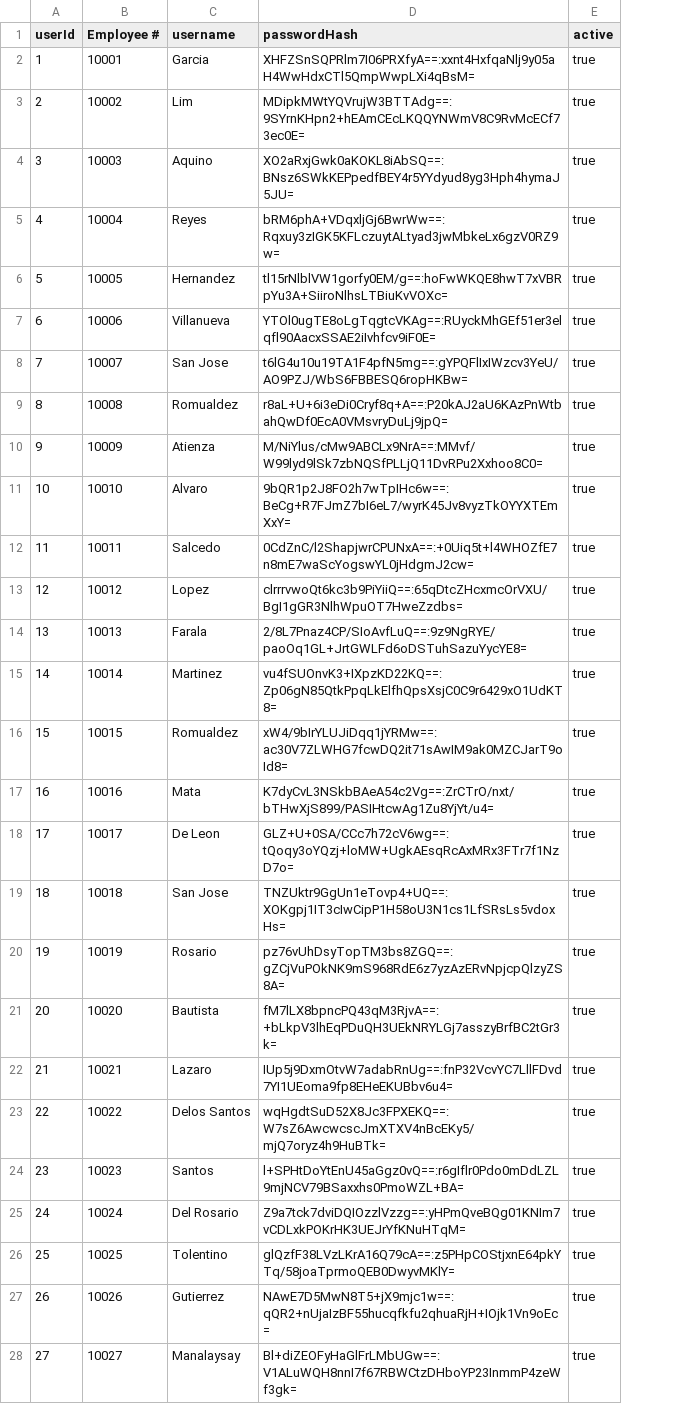
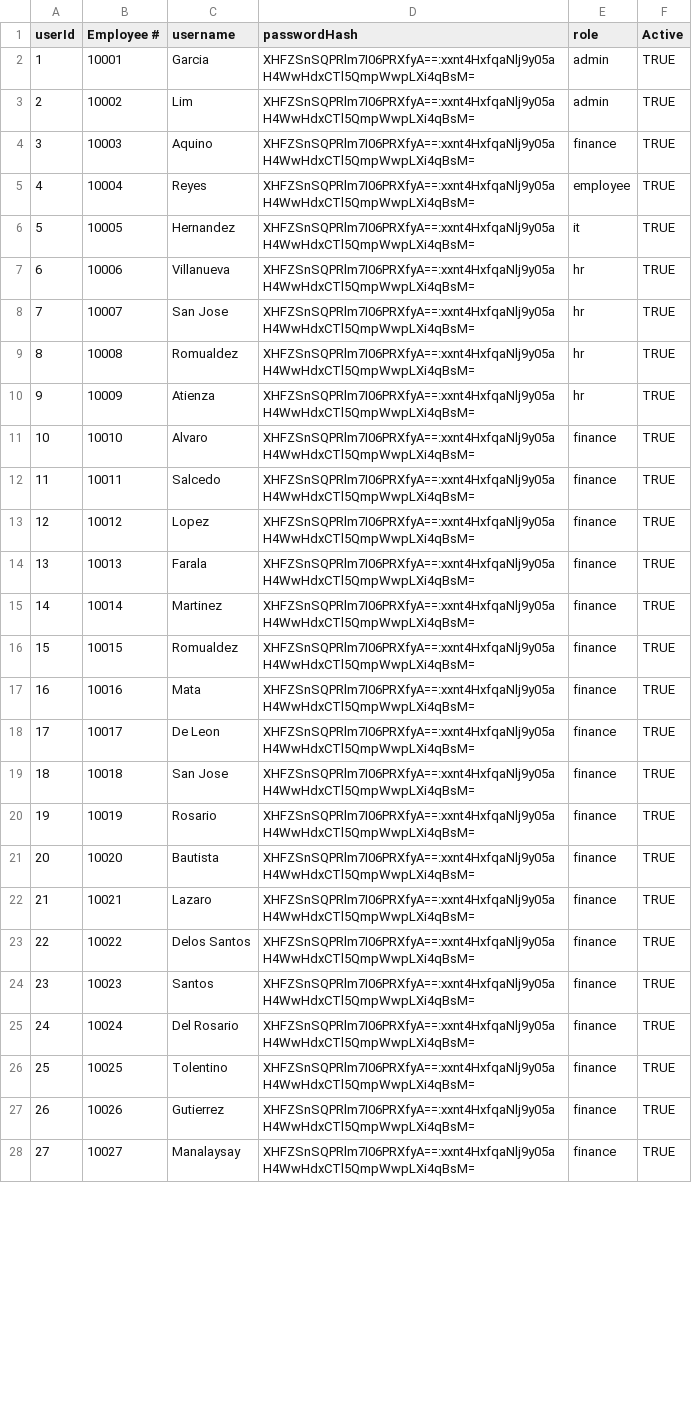
Before and after one commit to Ducktavian/motorPH-OOP, a CSV file: data/user_accounts.csv, drawn as a sheet; only a part is shown; removed rows and columns are numbered as before the commit, all else as after; the diff covers the shown part only; the diff names each change by its address in the sheet, - before the commit and + after, or states it on an @@ line.

```diff
--- a/data/user_accounts.csv
+++ b/data/user_accounts.csv
-column E (active), rows 2-28: all true
+column E (role), rows 2-28: admin | admin | finance | employee | it | hr | hr | hr | hr | finance | finance | finance | finance | finance | finance | finance | finance | finance | finance | finance | finance | finance | finance | finance | finance | finance | finance
+column F (Active), rows 2-28: all TRUE
-D3 (passwordHash): MDipkMWtYQVrujW3BTTAdg==:9SYrnKHpn2+hEAmCEcLKQQYNWmV8C9RvMcECf73ec0E=
+D3 (passwordHash): XHFZSnSQPRlm7I06PRXfyA==:xxnt4HxfqaNlj9y05aH4WwHdxCTl5QmpWwpLXi4qBsM=
-D4 (passwordHash): XO2aRxjGwk0aKOKL8iAbSQ==:BNsz6SWkKEPpedfBEY4r5YYdyud8yg3Hph4hymaJ5JU=
+D4 (passwordHash): XHFZSnSQPRlm7I06PRXfyA==:xxnt4HxfqaNlj9y05aH4WwHdxCTl5QmpWwpLXi4qBsM=
-D5 (passwordHash): bRM6phA+VDqxljGj6BwrWw==:Rqxuy3zIGK5KFLczuytALtyad3jwMbkeLx6gzV0RZ9w=
+D5 (passwordHash): XHFZSnSQPRlm7I06PRXfyA==:xxnt4HxfqaNlj9y05aH4WwHdxCTl5QmpWwpLXi4qBsM=
-D6 (passwordHash): tl15rNlblVW1gorfy0EM/g==:hoFwWKQE8hwT7xVBRpYu3A+SiiroNlhsLTBiuKvVOXc=
+D6 (passwordHash): XHFZSnSQPRlm7I06PRXfyA==:xxnt4HxfqaNlj9y05aH4WwHdxCTl5QmpWwpLXi4qBsM=
-D7 (passwordHash): YTOl0ugTE8oLgTqgtcVKAg==:RUyckMhGEf51er3elqfl90AacxSSAE2iIvhfcv9iF0E=
+D7 (passwordHash): XHFZSnSQPRlm7I06PRXfyA==:xxnt4HxfqaNlj9y05aH4WwHdxCTl5QmpWwpLXi4qBsM=
-D8 (passwordHash): t6lG4u10u19TA1F4pfN5mg==:gYPQFlIxIWzcv3YeU/AO9PZJ/WbS6FBBESQ6ropHKBw=
+D8 (passwordHash): XHFZSnSQPRlm7I06PRXfyA==:xxnt4HxfqaNlj9y05aH4WwHdxCTl5QmpWwpLXi4qBsM=
-D9 (passwordHash): r8aL+U+6i3eDi0Cryf8q+A==:P20kAJ2aU6KAzPnWtbahQwDf0EcA0VMsvryDuLj9jpQ=
+D9 (passwordHash): XHFZSnSQPRlm7I06PRXfyA==:xxnt4HxfqaNlj9y05aH4WwHdxCTl5QmpWwpLXi4qBsM=
-D10 (passwordHash): M/NiYlus/cMw9ABCLx9NrA==:MMvf/W99lyd9lSk7zbNQSfPLLjQ11DvRPu2Xxhoo8C0=
+D10 (passwordHash): XHFZSnSQPRlm7I06PRXfyA==:xxnt4HxfqaNlj9y05aH4WwHdxCTl5QmpWwpLXi4qBsM=
-D11 (passwordHash): 9bQR1p2J8FO2h7wTpIHc6w==:BeCg+R7FJmZ7bI6eL7/wyrK45Jv8vyzTkOYYXTEmXxY=
+D11 (passwordHash): XHFZSnSQPRlm7I06PRXfyA==:xxnt4HxfqaNlj9y05aH4WwHdxCTl5QmpWwpLXi4qBsM=
-D12 (passwordHash): 0CdZnC/l2ShapjwrCPUNxA==:+0Uiq5t+l4WHOZfE7n8mE7waScYogswYL0jHdgmJ2cw=
+D12 (passwordHash): XHFZSnSQPRlm7I06PRXfyA==:xxnt4HxfqaNlj9y05aH4WwHdxCTl5QmpWwpLXi4qBsM=
-D13 (passwordHash): clrrrvwoQt6kc3b9PiYiiQ==:65qDtcZHcxmcOrVXU/BgI1gGR3NlhWpuOT7HweZzdbs=
+D13 (passwordHash): XHFZSnSQPRlm7I06PRXfyA==:xxnt4HxfqaNlj9y05aH4WwHdxCTl5QmpWwpLXi4qBsM=
-D14 (passwordHash): 2/8L7Pnaz4CP/SIoAvfLuQ==:9z9NgRYE/paoOq1GL+JrtGWLFd6oDSTuhSazuYycYE8=
+D14 (passwordHash): XHFZSnSQPRlm7I06PRXfyA==:xxnt4HxfqaNlj9y05aH4WwHdxCTl5QmpWwpLXi4qBsM=
-D15 (passwordHash): vu4fSUOnvK3+IXpzKD22KQ==:Zp06gN85QtkPpqLkElfhQpsXsjC0C9r6429xO1UdKT8=
+D15 (passwordHash): XHFZSnSQPRlm7I06PRXfyA==:xxnt4HxfqaNlj9y05aH4WwHdxCTl5QmpWwpLXi4qBsM=
-D16 (passwordHash): xW4/9bIrYLUJiDqq1jYRMw==:ac30V7ZLWHG7fcwDQ2it71sAwIM9ak0MZCJarT9oId8=
+D16 (passwordHash): XHFZSnSQPRlm7I06PRXfyA==:xxnt4HxfqaNlj9y05aH4WwHdxCTl5QmpWwpLXi4qBsM=
-D17 (passwordHash): K7dyCvL3NSkbBAeA54c2Vg==:ZrCTrO/nxt/bTHwXjS899/PASIHtcwAg1Zu8YjYt/u4=
+D17 (passwordHash): XHFZSnSQPRlm7I06PRXfyA==:xxnt4HxfqaNlj9y05aH4WwHdxCTl5QmpWwpLXi4qBsM=
-D18 (passwordHash): GLZ+U+0SA/CCc7h72cV6wg==:tQoqy3oYQzj+loMW+UgkAEsqRcAxMRx3FTr7f1NzD7o=
+D18 (passwordHash): XHFZSnSQPRlm7I06PRXfyA==:xxnt4HxfqaNlj9y05aH4WwHdxCTl5QmpWwpLXi4qBsM=
-D19 (passwordHash): TNZUktr9GgUn1eTovp4+UQ==:XOKgpj1IT3cIwCipP1H58oU3N1cs1LfSRsLs5vdoxHs=
+D19 (passwordHash): XHFZSnSQPRlm7I06PRXfyA==:xxnt4HxfqaNlj9y05aH4WwHdxCTl5QmpWwpLXi4qBsM=
-D20 (passwordHash): pz76vUhDsyTopTM3bs8ZGQ==:gZCjVuPOkNK9mS968RdE6z7yzAzERvNpjcpQlzyZS8A=
+D20 (passwordHash): XHFZSnSQPRlm7I06PRXfyA==:xxnt4HxfqaNlj9y05aH4WwHdxCTl5QmpWwpLXi4qBsM=
-D21 (passwordHash): fM7lLX8bpncPQ43qM3RjvA==:+bLkpV3lhEqPDuQH3UEkNRYLGj7asszyBrfBC2tGr3k=
+D21 (passwordHash): XHFZSnSQPRlm7I06PRXfyA==:xxnt4HxfqaNlj9y05aH4WwHdxCTl5QmpWwpLXi4qBsM=
-D22 (passwordHash): IUp5j9DxmOtvW7adabRnUg==:fnP32VcvYC7LllFDvd7YI1UEoma9fp8EHeEKUBbv6u4=
+D22 (passwordHash): XHFZSnSQPRlm7I06PRXfyA==:xxnt4HxfqaNlj9y05aH4WwHdxCTl5QmpWwpLXi4qBsM=
-D23 (passwordHash): wqHgdtSuD52X8Jc3FPXEKQ==:W7sZ6AwcwcscJmXTXV4nBcEKy5/mjQ7oryz4h9HuBTk=
+D23 (passwordHash): XHFZSnSQPRlm7I06PRXfyA==:xxnt4HxfqaNlj9y05aH4WwHdxCTl5QmpWwpLXi4qBsM=
-D24 (passwordHash): l+SPHtDoYtEnU45aGgz0vQ==:r6gIflr0Pdo0mDdLZL9mjNCV79BSaxxhs0PmoWZL+BA=
+D24 (passwordHash): XHFZSnSQPRlm7I06PRXfyA==:xxnt4HxfqaNlj9y05aH4WwHdxCTl5QmpWwpLXi4qBsM=
-D25 (passwordHash): Z9a7tck7dviDQIOzzlVzzg==:yHPmQveBQg01KNIm7vCDLxkPOKrHK3UEJrYfKNuHTqM=
+D25 (passwordHash): XHFZSnSQPRlm7I06PRXfyA==:xxnt4HxfqaNlj9y05aH4WwHdxCTl5QmpWwpLXi4qBsM=
-D26 (passwordHash): glQzfF38LVzLKrA16Q79cA==:z5PHpCOStjxnE64pkYTq/58joaTprmoQEB0DwyvMKlY=
+D26 (passwordHash): XHFZSnSQPRlm7I06PRXfyA==:xxnt4HxfqaNlj9y05aH4WwHdxCTl5QmpWwpLXi4qBsM=
-D27 (passwordHash): NAwE7D5MwN8T5+jX9mjc1w==:qQR2+nUjaIzBF55hucqfkfu2qhuaRjH+IOjk1Vn9oEc=
+D27 (passwordHash): XHFZSnSQPRlm7I06PRXfyA==:xxnt4HxfqaNlj9y05aH4WwHdxCTl5QmpWwpLXi4qBsM=
-D28 (passwordHash): Bl+diZEOFyHaGlFrLMbUGw==:V1ALuWQH8nnI7f67RBWCtzDHboYP23InmmP4zeWf3gk=
+D28 (passwordHash): XHFZSnSQPRlm7I06PRXfyA==:xxnt4HxfqaNlj9y05aH4WwHdxCTl5QmpWwpLXi4qBsM=
```
Also changed, not shown: 7 edited cells elsewhere in this file, 10 other files.
